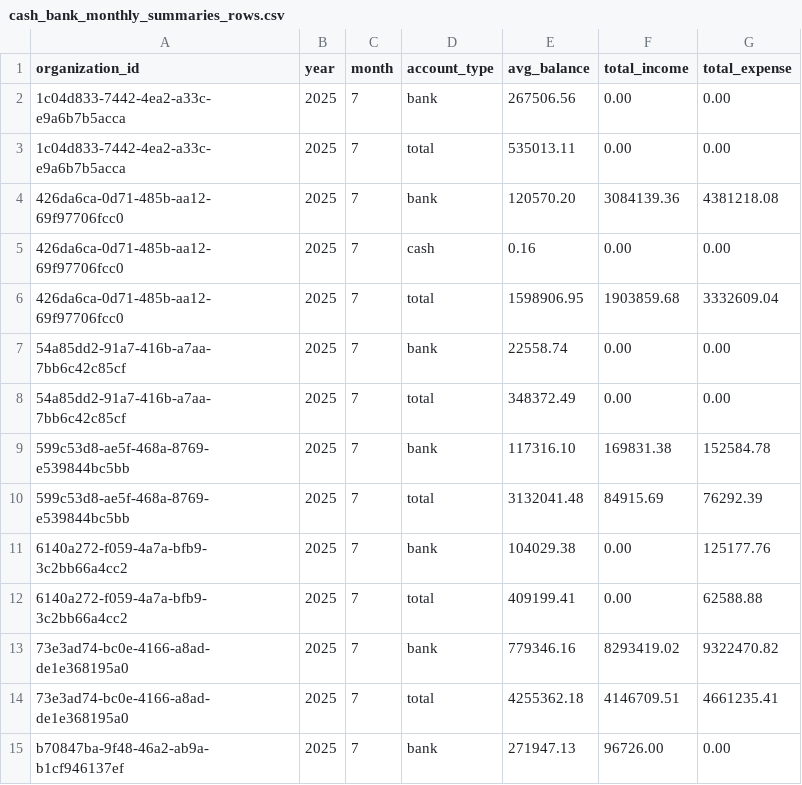
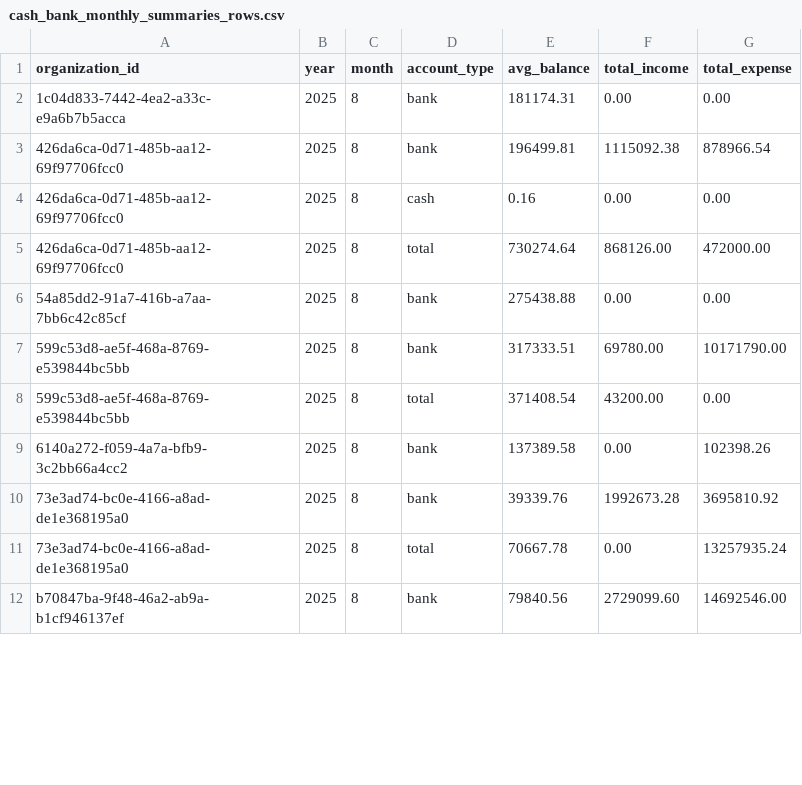
Before and after one commit to Ivan55pre/DashBoardOrtobumNew, a CSV file: supabase/migrations/cash_bank_monthly_summaries_rows.csv, drawn as a sheet; only a part is shown; the diff covers the shown part only.

```diff
--- a/supabase/migrations/cash_bank_monthly_summaries_rows.csv
+++ b/supabase/migrations/cash_bank_monthly_summaries_rows.csv
@@ -1,15 +1,12 @@
 organization_id,year,month,account_type,avg_balance,total_income,total_expense
-1c04d833-7442-4ea2-a33c-e9a6b7b5acca,2025,7,bank,267506.56,0.00,0.00
-1c04d833-7442-4ea2-a33c-e9a6b7b5acca,2025,7,total,535013.11,0.00,0.00
-426da6ca-0d71-485b-aa12-69f97706fcc0,2025,7,bank,120570.20,3084139.36,4381218.08
-426da6ca-0d71-485b-aa12-69f97706fcc0,2025,7,cash,0.16,0.00,0.00
-426da6ca-0d71-485b-aa12-69f97706fcc0,2025,7,total,1598906.95,1903859.68,3332609.04
-54a85dd2-91a7-416b-a7aa-7bb6c42c85cf,2025,7,bank,22558.74,0.00,0.00
-54a85dd2-91a7-416b-a7aa-7bb6c42c85cf,2025,7,total,348372.49,0.00,0.00
-599c53d8-ae5f-468a-8769-e539844bc5bb,2025,7,bank,117316.10,169831.38,152584.78
-599c53d8-ae5f-468a-8769-e539844bc5bb,2025,7,total,3132041.48,84915.69,76292.39
-6140a272-f059-4a7a-bfb9-3c2bb66a4cc2,2025,7,bank,104029.38,0.00,125177.76
-6140a272-f059-4a7a-bfb9-3c2bb66a4cc2,2025,7,total,409199.41,0.00,62588.88
-73e3ad74-bc0e-4166-a8ad-de1e368195a0,2025,7,bank,779346.16,8293419.02,9322470.82
-73e3ad74-bc0e-4166-a8ad-de1e368195a0,2025,7,total,4255362.18,4146709.51,4661235.41
-b70847ba-9f48-46a2-ab9a-b1cf946137ef,2025,7,bank,271947.13,96726.00,0.00
+1c04d833-7442-4ea2-a33c-e9a6b7b5acca,2025,8,bank,181174.31,0.00,0.00
+426da6ca-0d71-485b-aa12-69f97706fcc0,2025,8,bank,196499.81,1115092.38,878966.54
+426da6ca-0d71-485b-aa12-69f97706fcc0,2025,8,cash,0.16,0.00,0.00
+426da6ca-0d71-485b-aa12-69f97706fcc0,2025,8,total,730274.64,868126.00,472000.00
+54a85dd2-91a7-416b-a7aa-7bb6c42c85cf,2025,8,bank,275438.88,0.00,0.00
+599c53d8-ae5f-468a-8769-e539844bc5bb,2025,8,bank,317333.51,69780.00,10171790.00
+599c53d8-ae5f-468a-8769-e539844bc5bb,2025,8,total,371408.54,43200.00,0.00
+6140a272-f059-4a7a-bfb9-3c2bb66a4cc2,2025,8,bank,137389.58,0.00,102398.26
+73e3ad74-bc0e-4166-a8ad-de1e368195a0,2025,8,bank,39339.76,1992673.28,3695810.92
+73e3ad74-bc0e-4166-a8ad-de1e368195a0,2025,8,total,70667.78,0.00,13257935.24
+b70847ba-9f48-46a2-ab9a-b1cf946137ef,2025,8,bank,79840.56,2729099.60,14692546.00
```
Also changed, not shown: 4 removed rows and 20 edited cells elsewhere in this file, supabase/migrations/organization_members_rows.csv, supabase/migrations/report_metadata_rows.csv, 11 other files.
